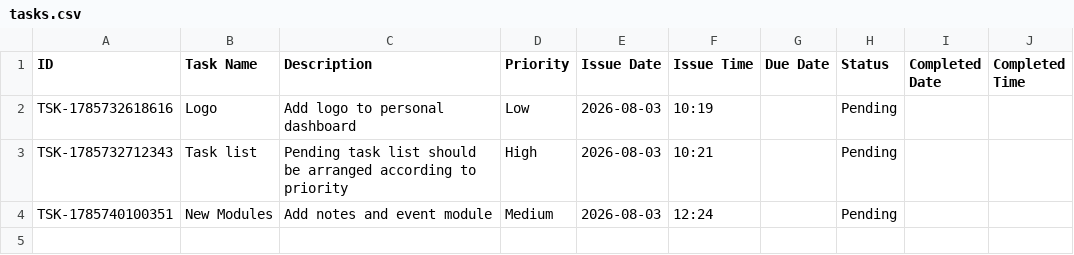
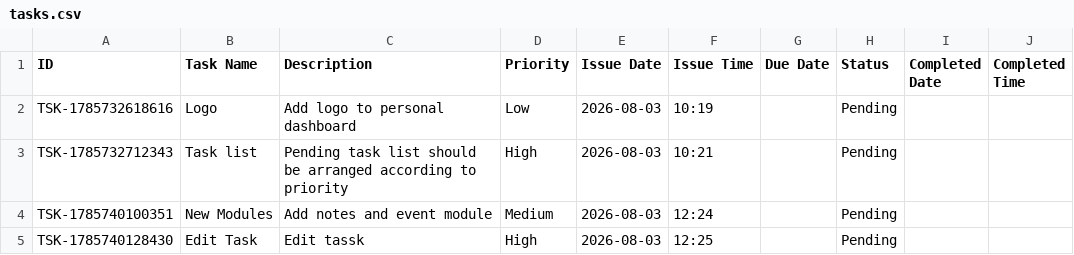
Before and after one commit to Jenil3797/personal-dashboard, a CSV file: tasks.csv, drawn as a sheet.

Commit message:
Add task: Edit Task

```diff
--- a/tasks.csv
+++ b/tasks.csv
@@ -4 +4,2 @@ TSK-1785732712343,Task list,Pending task list should be arranged according to pr
 TSK-1785740100351,New Modules,Add notes and event module,Medium,2026-08-03,12:24,,Pending,,
+TSK-1785740128430,Edit Task,Edit tassk,High,2026-08-03,12:25,,Pending,,
```
